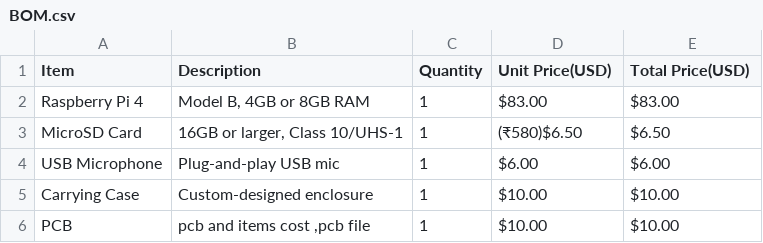
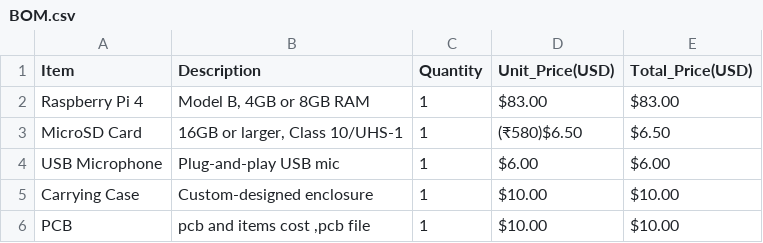
Before and after one commit to emmanuelprakash177-gi/RPI-AI-ASSISTANT, a CSV file: BOM.csv, drawn as a sheet; the diff names each change by its address in the sheet, - before the commit and + after, or states it on an @@ line.

Commit message:
Update BOM.csv

```diff
--- a/BOM.csv
+++ b/BOM.csv
-D1: Unit Price(USD)
+D1: Unit_Price(USD)
-E1: Total Price(USD)
+E1: Total_Price(USD)
```
